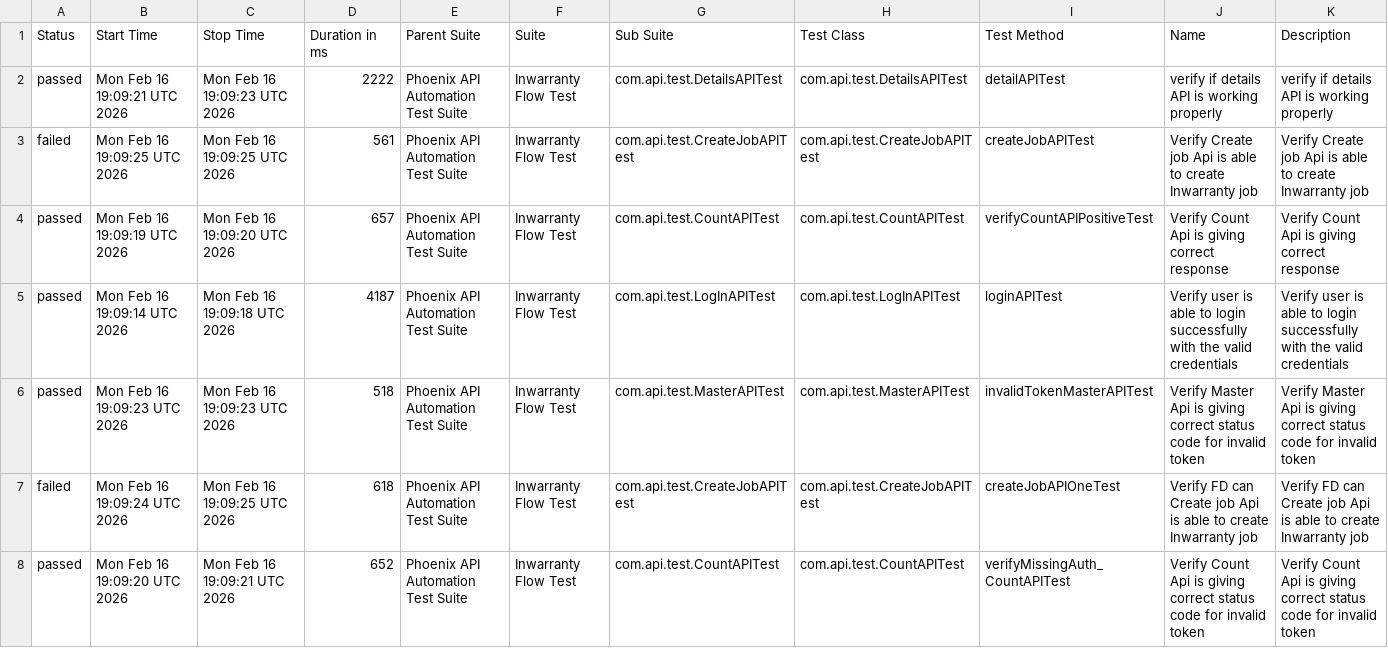
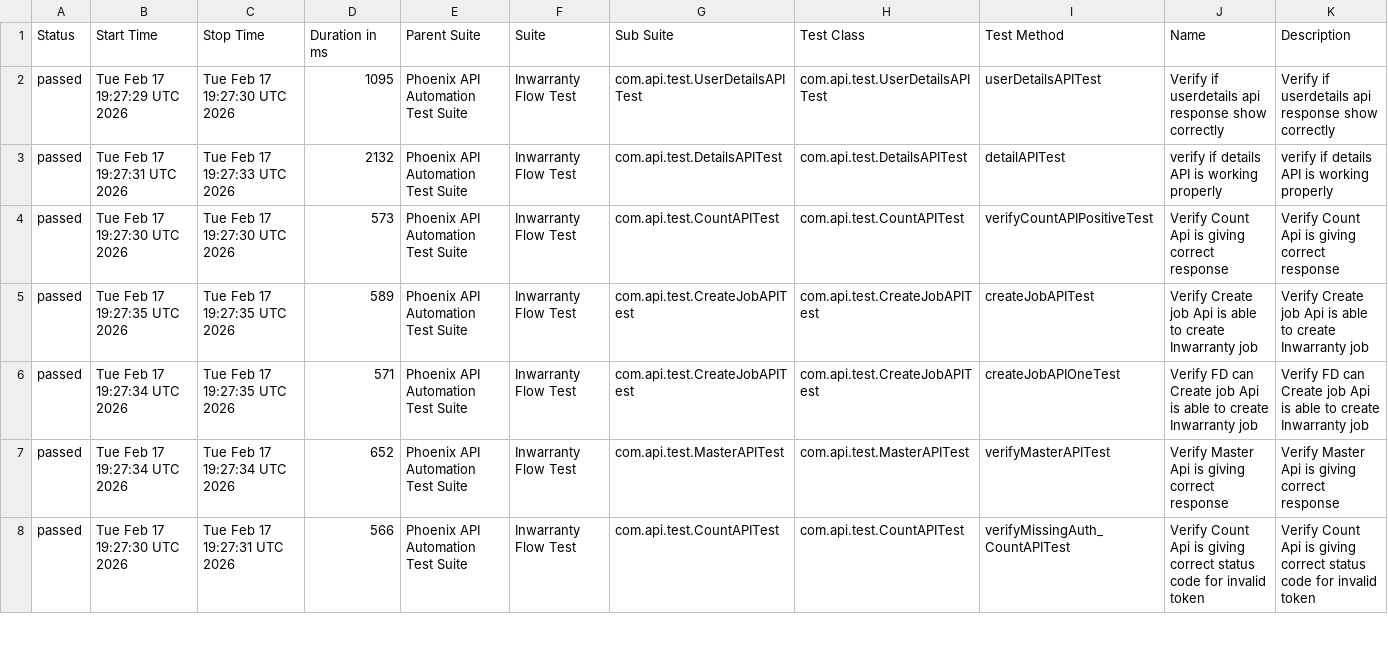
Before and after one commit to sailesh123kumar/PhoenixTestAutomationFramework, a CSV file: data/suites.csv, drawn as a sheet; only a part is shown; the diff covers the shown part only.

```diff
--- a/data/suites.csv
+++ b/data/suites.csv
@@ -1,8 +1,8 @@
 "Status","Start Time","Stop Time","Duration in ms","Parent Suite","Suite","Sub Suite","Test Class","Test Method","Name","Description"
-"passed","Mon Feb 16 19:09:21 UTC 2026","Mon Feb 16 19:09:23 UTC 2026","2222","Phoenix API Automation Test Suite","Inwarranty Flow Test","com.api.test.DetailsAPITest","com.api.test.DetailsAPITest","detailAPITest","verify if details API is working properly","verify if details API is working properly"
-"failed","Mon Feb 16 19:09:25 UTC 2026","Mon Feb 16 19:09:25 UTC 2026","561","Phoenix API Automation Test Suite","Inwarranty Flow Test","com.api.test.CreateJobAPITest","com.api.test.CreateJobAPITest","createJobAPITest","Verify Create job Api is able to create Inwarranty job","Verify Create job Api is able to create Inwarranty job"
-"passed","Mon Feb 16 19:09:19 UTC 2026","Mon Feb 16 19:09:20 UTC 2026","657","Phoenix API Automation Test Suite","Inwarranty Flow Test","com.api.test.CountAPITest","com.api.test.CountAPITest","verifyCountAPIPositiveTest","Verify Count Api is giving correct response","Verify Count Api is giving correct response"
-"passed","Mon Feb 16 19:09:14 UTC 2026","Mon Feb 16 19:09:18 UTC 2026","4187","Phoenix API Automation Test Suite","Inwarranty Flow Test","com.api.test.LogInAPITest","com.api.test.LogInAPITest","loginAPITest","Verify user is able to login successfully with the valid credentials","Verify user is able to login successfully with the valid credentials"
-"passed","Mon Feb 16 19:09:23 UTC 2026","Mon Feb 16 19:09:23 UTC 2026","518","Phoenix API Automation Test Suite","Inwarranty Flow Test","com.api.test.MasterAPITest","com.api.test.MasterAPITest","invalidTokenMasterAPITest","Verify Master Api is giving correct status code for invalid token","Verify Master Api is giving correct status code for invalid token"
-"failed","Mon Feb 16 19:09:24 UTC 2026","Mon Feb 16 19:09:25 UTC 2026","618","Phoenix API Automation Test Suite","Inwarranty Flow Test","com.api.test.CreateJobAPITest","com.api.test.CreateJobAPITest","createJobAPIOneTest","Verify FD can Create job Api is able to create Inwarranty job","Verify FD can Create job Api is able to create Inwarranty job"
-"passed","Mon Feb 16 19:09:20 UTC 2026","Mon Feb 16 19:09:21 UTC 2026","652","Phoenix API Automation Test Suite","Inwarranty Flow Test","com.api.test.CountAPITest","com.api.test.CountAPITest","verifyMissingAuth_CountAPITest","Verify Count Api is giving correct status code for invalid token","Verify Count Api is giving correct status code for invalid token"
+"passed","Tue Feb 17 19:27:29 UTC 2026","Tue Feb 17 19:27:30 UTC 2026","1095","Phoenix API Automation Test Suite","Inwarranty Flow Test","com.api.test.UserDetailsAPITest","com.api.test.UserDetailsAPITest","userDetailsAPITest","Verify if userdetails api response show correctly","Verify if userdetails api response show correctly"
+"passed","Tue Feb 17 19:27:31 UTC 2026","Tue Feb 17 19:27:33 UTC 2026","2132","Phoenix API Automation Test Suite","Inwarranty Flow Test","com.api.test.DetailsAPITest","com.api.test.DetailsAPITest","detailAPITest","verify if details API is working properly","verify if details API is working properly"
+"passed","Tue Feb 17 19:27:30 UTC 2026","Tue Feb 17 19:27:30 UTC 2026","573","Phoenix API Automation Test Suite","Inwarranty Flow Test","com.api.test.CountAPITest","com.api.test.CountAPITest","verifyCountAPIPositiveTest","Verify Count Api is giving correct response","Verify Count Api is giving correct response"
+"passed","Tue Feb 17 19:27:35 UTC 2026","Tue Feb 17 19:27:35 UTC 2026","589","Phoenix API Automation Test Suite","Inwarranty Flow Test","com.api.test.CreateJobAPITest","com.api.test.CreateJobAPITest","createJobAPITest","Verify Create job Api is able to create Inwarranty job","Verify Create job Api is able to create Inwarranty job"
+"passed","Tue Feb 17 19:27:34 UTC 2026","Tue Feb 17 19:27:35 UTC 2026","571","Phoenix API Automation Test Suite","Inwarranty Flow Test","com.api.test.CreateJobAPITest","com.api.test.CreateJobAPITest","createJobAPIOneTest","Verify FD can Create job Api is able to create Inwarranty job","Verify FD can Create job Api is able to create Inwarranty job"
+"passed","Tue Feb 17 19:27:34 UTC 2026","Tue Feb 17 19:27:34 UTC 2026","652","Phoenix API Automation Test Suite","Inwarranty Flow Test","com.api.test.MasterAPITest","com.api.test.MasterAPITest","verifyMasterAPITest","Verify Master Api is giving correct response","Verify Master Api is giving correct response"
+"passed","Tue Feb 17 19:27:30 UTC 2026","Tue Feb 17 19:27:31 UTC 2026","566","Phoenix API Automation Test Suite","Inwarranty Flow Test","com.api.test.CountAPITest","com.api.test.CountAPITest","verifyMissingAuth_CountAPITest","Verify Count Api is giving correct status code for invalid token","Verify Count Api is giving correct status code for invalid token"
```
Also changed, not shown: 16 edited cells elsewhere in this file, data/behaviors.csv, 56 other files.
